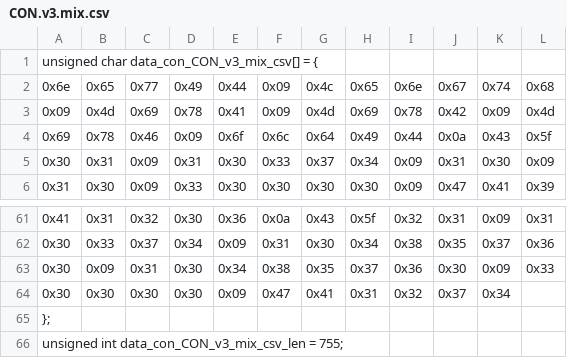
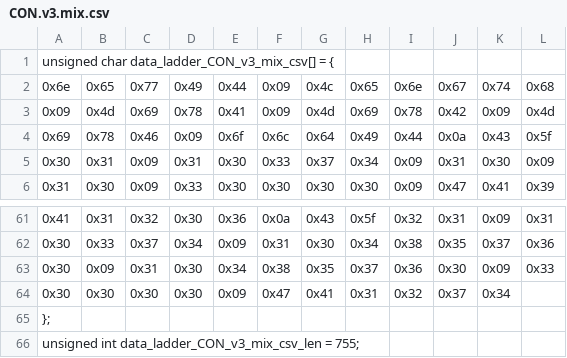
Before and after one commit to Biocodings/Anaquin, a CSV file: src/resources/CON.v3.mix.csv, drawn as a sheet; only a part is shown, gaps mark what is left out.

```diff
--- a/src/resources/CON.v3.mix.csv
+++ b/src/resources/CON.v3.mix.csv
@@ -1,2 +1,2 @@
-unsigned char data_con_CON_v3_mix_csv[] = {
+unsigned char data_ladder_CON_v3_mix_csv[] = {
   0x6e, 0x65, 0x77, 0x49, 0x44, 0x09, 0x4c, 0x65, 0x6e, 0x67, 0x74, 0x68,
@@ -65,2 +65,2 @@ unsigned char data_con_CON_v3_mix_csv[] = {
 };
-unsigned int data_con_CON_v3_mix_csv_len = 755;
+unsigned int data_ladder_CON_v3_mix_csv_len = 755;
```
Also changed, not shown: src/resources/DNA.v3.mix.csv, src/resources/FUS.v3.csv, 7 other files.
